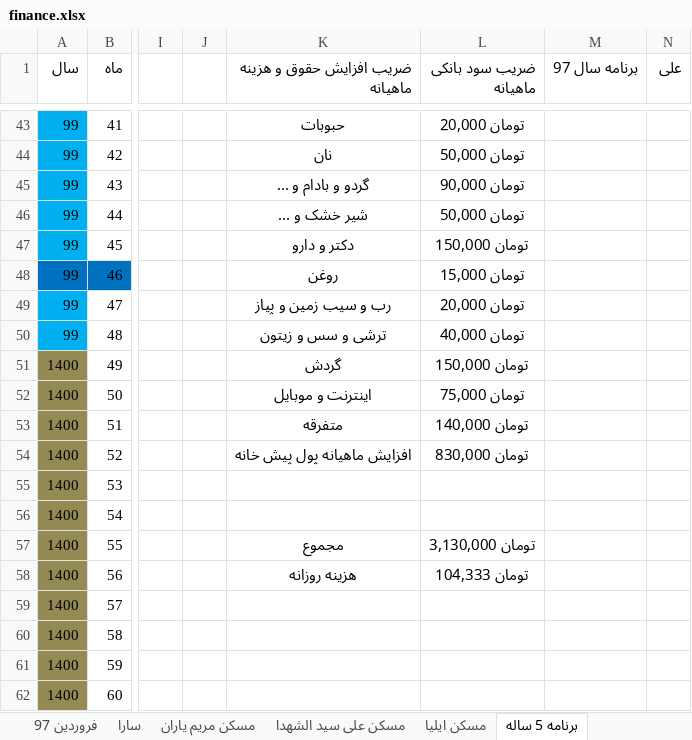
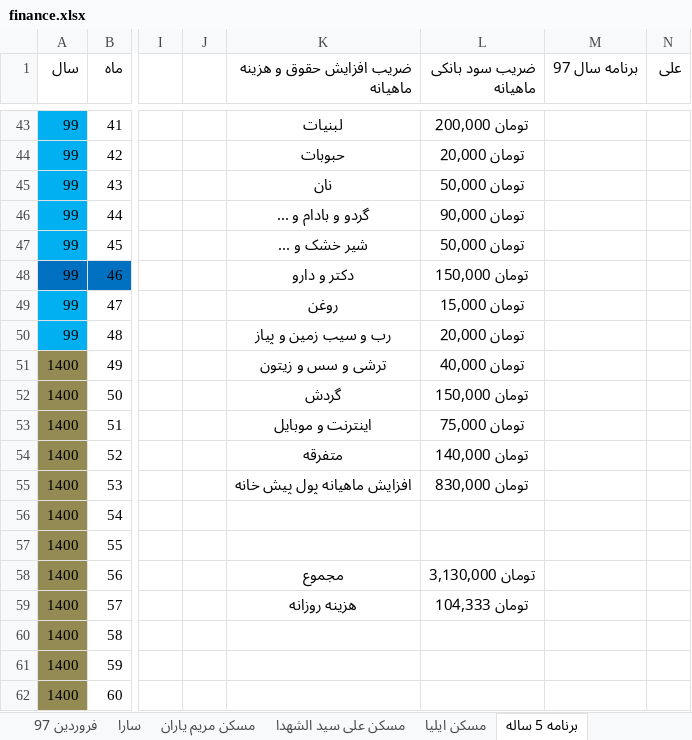
Before and after one commit to ali61n60/AudioDemo, an Excel workbook: AudioDemo/finance/finance.xlsx, sheet برنامه 5 ساله, drawn as a sheet; only a part is shown, gaps mark what is left out; values as stored, in another font and other column widths than the file's, no borders; conditional formats not drawn; the diff covers the shown part only; the diff names each change by its address in the sheet, - before the commit and + after, or states it on an @@ line.

```diff
--- a/AudioDemo/finance/finance.xlsx (sheet برنامه 5 ساله)
+++ b/AudioDemo/finance/finance.xlsx (sheet برنامه 5 ساله)
-K43 (ضریب افزایش حقوق و هزینه ماهیانه): حبوبات
+K43 (ضریب افزایش حقوق و هزینه ماهیانه): لبنیات
-L43 (ضریب سود بانکی ماهیانه): تومان 20,000
+L43 (ضریب سود بانکی ماهیانه): تومان 200,000
-K44 (ضریب افزایش حقوق و هزینه ماهیانه): نان
+K44 (ضریب افزایش حقوق و هزینه ماهیانه): حبوبات
-L44 (ضریب سود بانکی ماهیانه): تومان 50,000
+L44 (ضریب سود بانکی ماهیانه): تومان 20,000
-K45 (ضریب افزایش حقوق و هزینه ماهیانه): گردو و بادام و ...
+K45 (ضریب افزایش حقوق و هزینه ماهیانه): نان
-L45 (ضریب سود بانکی ماهیانه): تومان 90,000
+L45 (ضریب سود بانکی ماهیانه): تومان 50,000
-K46 (ضریب افزایش حقوق و هزینه ماهیانه): شیر خشک و ...
+K46 (ضریب افزایش حقوق و هزینه ماهیانه): گردو و بادام و ...
-L46 (ضریب سود بانکی ماهیانه): تومان 50,000
+L46 (ضریب سود بانکی ماهیانه): تومان 90,000
-K47 (ضریب افزایش حقوق و هزینه ماهیانه): دکتر و دارو
+K47 (ضریب افزایش حقوق و هزینه ماهیانه): شیر خشک و ...
-L47 (ضریب سود بانکی ماهیانه): تومان 150,000
+L47 (ضریب سود بانکی ماهیانه): تومان 50,000
-K48 (ضریب افزایش حقوق و هزینه ماهیانه): روغن
+K48 (ضریب افزایش حقوق و هزینه ماهیانه): دکتر و دارو
-L48 (ضریب سود بانکی ماهیانه): تومان 15,000
+L48 (ضریب سود بانکی ماهیانه): تومان 150,000
-K49 (ضریب افزایش حقوق و هزینه ماهیانه): رب و سیب زمین و پیاز
+K49 (ضریب افزایش حقوق و هزینه ماهیانه): روغن
-L49 (ضریب سود بانکی ماهیانه): تومان 20,000
+L49 (ضریب سود بانکی ماهیانه): تومان 15,000
-K50 (ضریب افزایش حقوق و هزینه ماهیانه): ترشی و سس و زیتون
+K50 (ضریب افزایش حقوق و هزینه ماهیانه): رب و سیب زمین و پیاز
-L50 (ضریب سود بانکی ماهیانه): تومان 40,000
+L50 (ضریب سود بانکی ماهیانه): تومان 20,000
-K51 (ضریب افزایش حقوق و هزینه ماهیانه): گردش
+K51 (ضریب افزایش حقوق و هزینه ماهیانه): ترشی و سس و زیتون
-L51 (ضریب سود بانکی ماهیانه): تومان 150,000
+L51 (ضریب سود بانکی ماهیانه): تومان 40,000
-K52 (ضریب افزایش حقوق و هزینه ماهیانه): اینترنت و موبایل
+K52 (ضریب افزایش حقوق و هزینه ماهیانه): گردش
-L52 (ضریب سود بانکی ماهیانه): تومان 75,000
+L52 (ضریب سود بانکی ماهیانه): تومان 150,000
-K53 (ضریب افزایش حقوق و هزینه ماهیانه): متفرقه
+K53 (ضریب افزایش حقوق و هزینه ماهیانه): اینترنت و موبایل
-L53 (ضریب سود بانکی ماهیانه): تومان 140,000
+L53 (ضریب سود بانکی ماهیانه): تومان 75,000
-K54 (ضریب افزایش حقوق و هزینه ماهیانه): افزایش ماهیانه پول پیش خانه
+K54 (ضریب افزایش حقوق و هزینه ماهیانه): متفرقه
-L54 (ضریب سود بانکی ماهیانه): تومان 830,000
+L54 (ضریب سود بانکی ماهیانه): تومان 140,000
-K55 (ضریب افزایش حقوق و هزینه ماهیانه): (empty)
+K55 (ضریب افزایش حقوق و هزینه ماهیانه): افزایش ماهیانه پول پیش خانه
-L55 (ضریب سود بانکی ماهیانه): (empty)
+L55 (ضریب سود بانکی ماهیانه): تومان 830,000
-K57 (ضریب افزایش حقوق و هزینه ماهیانه): مجموع
+K57 (ضریب افزایش حقوق و هزینه ماهیانه): (empty)
-L57 (ضریب سود بانکی ماهیانه): تومان 3,130,000
+L57 (ضریب سود بانکی ماهیانه): (empty)
-K58 (ضریب افزایش حقوق و هزینه ماهیانه): هزینه روزانه
+K58 (ضریب افزایش حقوق و هزینه ماهیانه): مجموع
-L58 (ضریب سود بانکی ماهیانه): تومان 104,333
+L58 (ضریب سود بانکی ماهیانه): تومان 3,130,000
-K59 (ضریب افزایش حقوق و هزینه ماهیانه): (empty)
+K59 (ضریب افزایش حقوق و هزینه ماهیانه): هزینه روزانه
-L59 (ضریب سود بانکی ماهیانه): (empty)
+L59 (ضریب سود بانکی ماهیانه): تومان 104,333
```
Also changed, not shown: 1 added row, 30 edited cells and cell formats elsewhere in this sheet.
